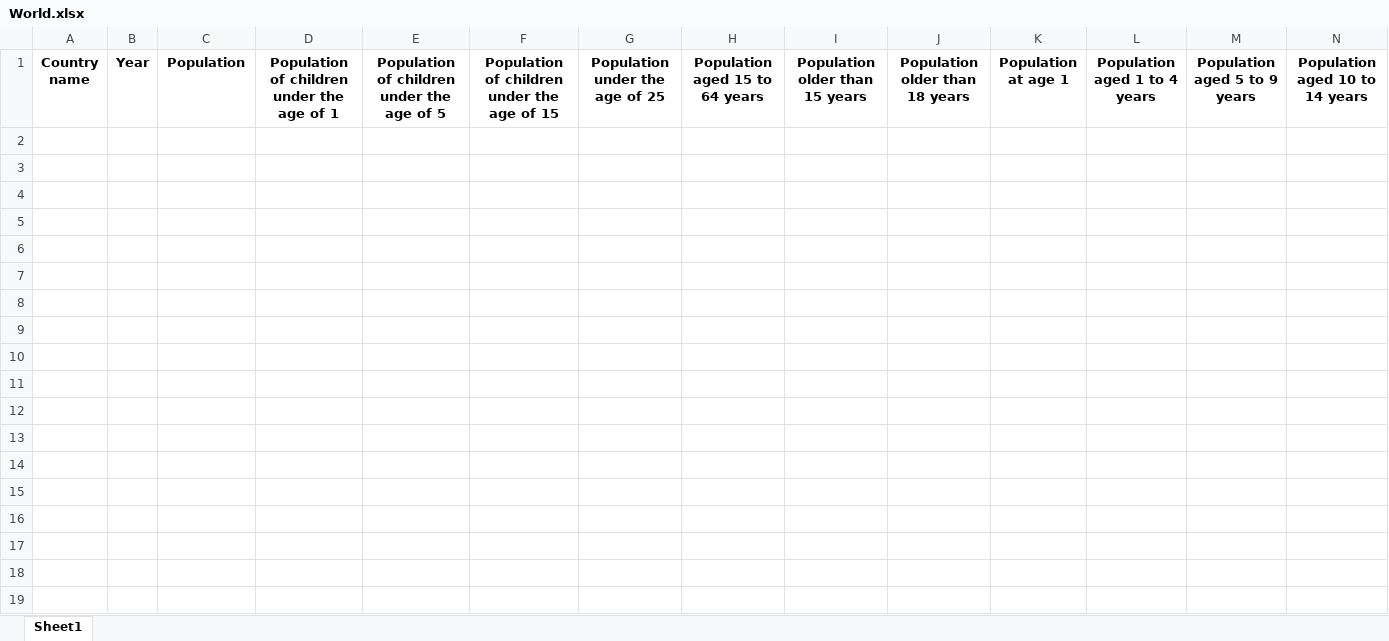
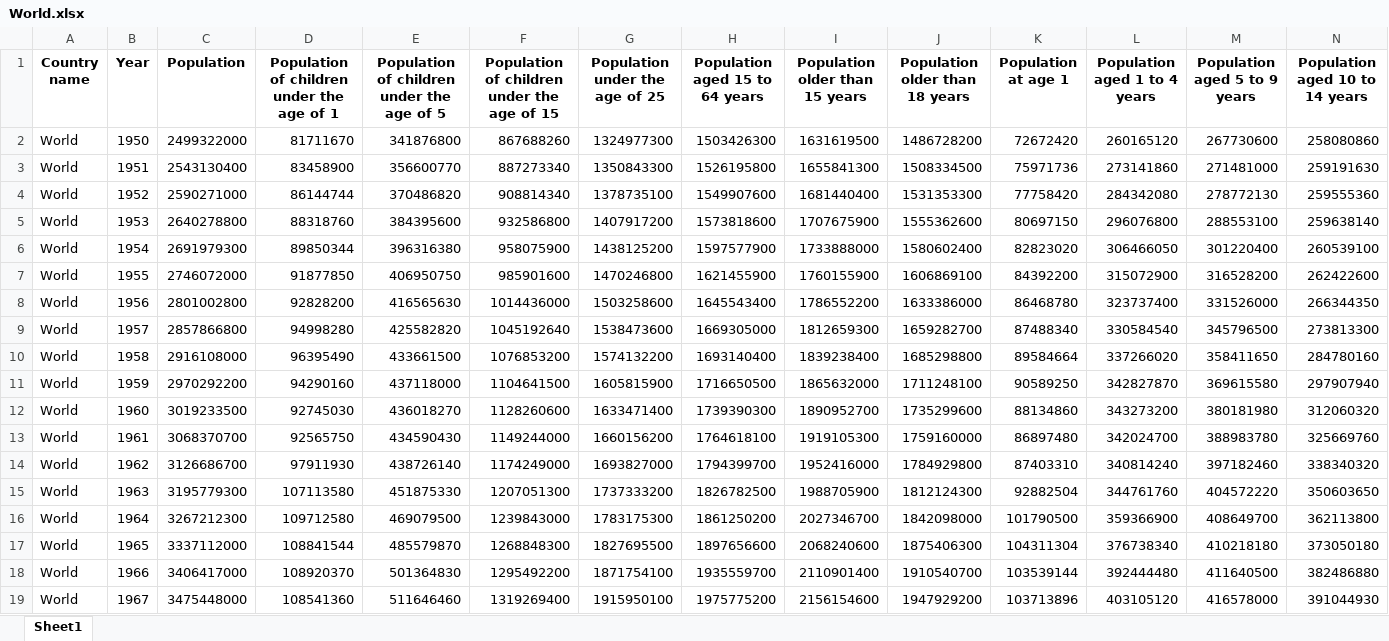
Before and after one commit to james-curtis/2023NDSACCS, an Excel workbook: T4/World.xlsx, sheet Sheet1, drawn as a sheet; only a part is shown; values as stored, in another font and other column widths than the file's, no borders; rows hold the shown columns only; the diff covers the shown part only; the diff names each change by its address in the sheet, - before the commit and + after, or states it on an @@ line.

```diff
--- a/T4/World.xlsx (sheet Sheet1)
+++ b/T4/World.xlsx (sheet Sheet1)
+row 2: World | 1950 | 2499322000 | 81711670 | 341876800 | 867688260 | 1324977300 | 1503426300 | 1631619500 | 1486728200 | 72672420 | 260165120 | 267730600 | 258080860
+row 3: World | 1951 | 2543130400 | 83458900 | 356600770 | 887273340 | 1350843300 | 1526195800 | 1655841300 | 1508334500 | 75971736 | 273141860 | 271481000 | 259191630
+row 4: World | 1952 | 2590271000 | 86144744 | 370486820 | 908814340 | 1378735100 | 1549907600 | 1681440400 | 1531353300 | 77758420 | 284342080 | 278772130 | 259555360
+row 5: World | 1953 | 2640278800 | 88318760 | 384395600 | 932586800 | 1407917200 | 1573818600 | 1707675900 | 1555362600 | 80697150 | 296076800 | 288553100 | 259638140
+row 6: World | 1954 | 2691979300 | 89850344 | 396316380 | 958075900 | 1438125200 | 1597577900 | 1733888000 | 1580602400 | 82823020 | 306466050 | 301220400 | 260539100
+row 7: World | 1955 | 2746072000 | 91877850 | 406950750 | 985901600 | 1470246800 | 1621455900 | 1760155900 | 1606869100 | 84392200 | 315072900 | 316528200 | 262422600
+row 8: World | 1956 | 2801002800 | 92828200 | 416565630 | 1014436000 | 1503258600 | 1645543400 | 1786552200 | 1633386000 | 86468780 | 323737400 | 331526000 | 266344350
+row 9: World | 1957 | 2857866800 | 94998280 | 425582820 | 1045192640 | 1538473600 | 1669305000 | 1812659300 | 1659282700 | 87488340 | 330584540 | 345796500 | 273813300
+row 10: World | 1958 | 2916108000 | 96395490 | 433661500 | 1076853200 | 1574132200 | 1693140400 | 1839238400 | 1685298800 | 89584664 | 337266020 | 358411650 | 284780160
+row 11: World | 1959 | 2970292200 | 94290160 | 437118000 | 1104641500 | 1605815900 | 1716650500 | 1865632000 | 1711248100 | 90589250 | 342827870 | 369615580 | 297907940
+row 12: World | 1960 | 3019233500 | 92745030 | 436018270 | 1128260600 | 1633471400 | 1739390300 | 1890952700 | 1735299600 | 88134860 | 343273200 | 380181980 | 312060320
+row 13: World | 1961 | 3068370700 | 92565750 | 434590430 | 1149244000 | 1660156200 | 1764618100 | 1919105300 | 1759160000 | 86897480 | 342024700 | 388983780 | 325669760
+row 14: World | 1962 | 3126686700 | 97911930 | 438726140 | 1174249000 | 1693827000 | 1794399700 | 1952416000 | 1784929800 | 87403310 | 340814240 | 397182460 | 338340320
+row 15: World | 1963 | 3195779300 | 107113580 | 451875330 | 1207051300 | 1737333200 | 1826782500 | 1988705900 | 1812124300 | 92882504 | 344761760 | 404572220 | 350603650
+row 16: World | 1964 | 3267212300 | 109712580 | 469079500 | 1239843000 | 1783175300 | 1861250200 | 2027346700 | 1842098000 | 101790500 | 359366900 | 408649700 | 362113800
+row 17: World | 1965 | 3337112000 | 108841544 | 485579870 | 1268848300 | 1827695500 | 1897656600 | 2068240600 | 1875406300 | 104311304 | 376738340 | 410218180 | 373050180
+row 18: World | 1966 | 3406417000 | 108920370 | 501364830 | 1295492200 | 1871754100 | 1935559700 | 2110901400 | 1910540700 | 103539144 | 392444480 | 411640500 | 382486880
+row 19: World | 1967 | 3475448000 | 108541360 | 511646460 | 1319269400 | 1915950100 | 1975775200 | 2156154600 | 1947929200 | 103713896 | 403105120 | 416578000 | 391044930
```
Also changed, not shown: 54 added rows elsewhere in this sheet, T4/China.xlsx, T4/India.xlsx, 1 other file.
